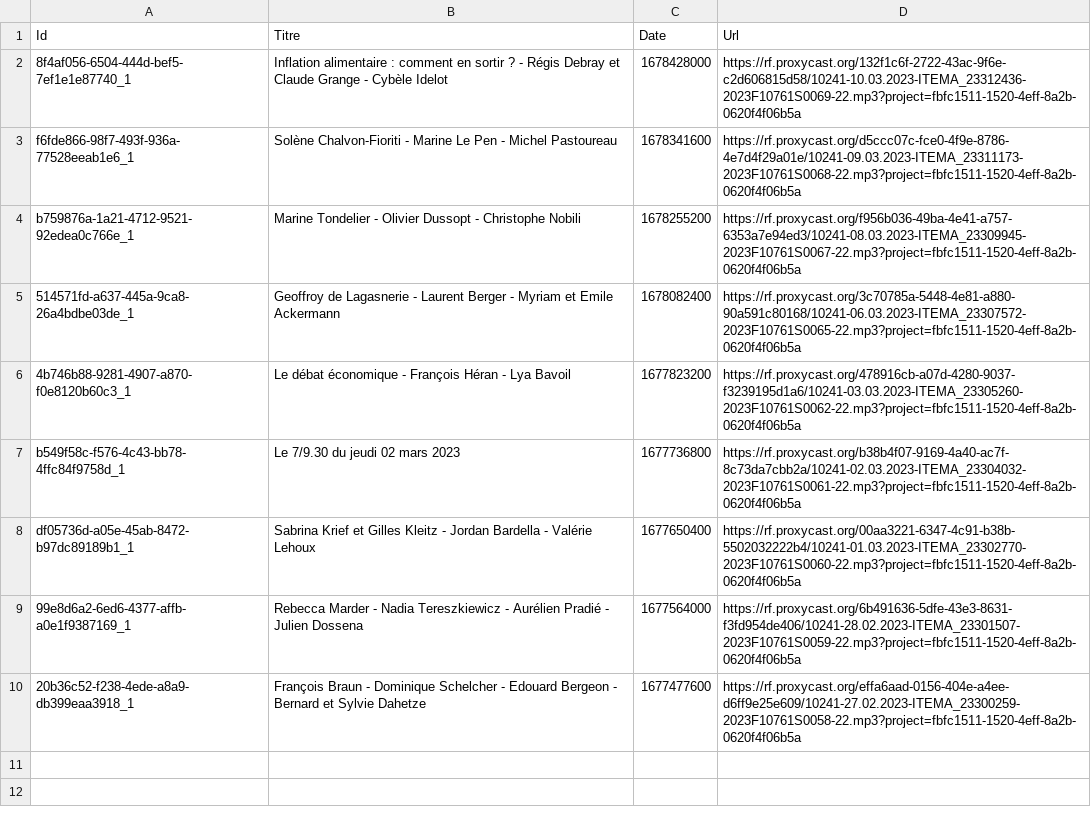
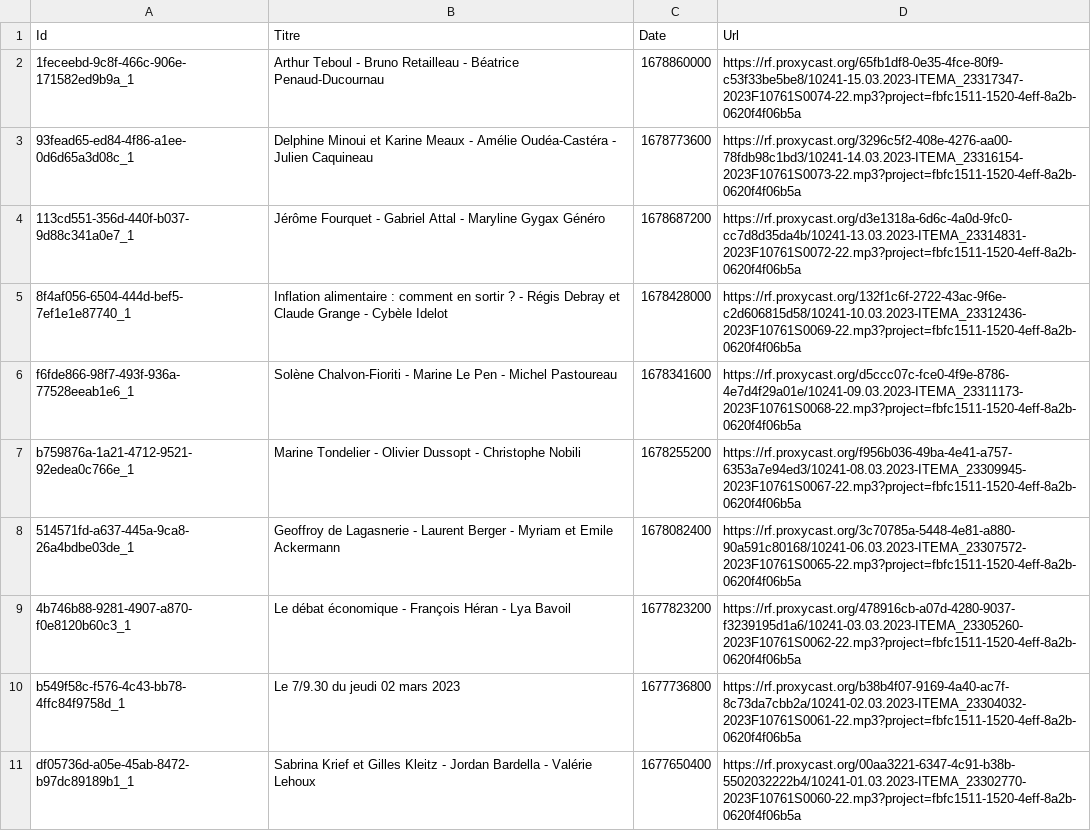
Before and after one commit to AlexandrePradeilles/ECI, a CSV file: url_7-9.csv, drawn as a sheet.

```diff
--- a/url_7-9.csv
+++ b/url_7-9.csv
@@ -1,2 +1,5 @@
 Id,Titre,Date,Url
+1feceebd-9c8f-466c-906e-171582ed9b9a_1,Arthur Teboul - Bruno Retailleau - Béatrice Penaud-Ducournau,1678860000,https://rf.proxycast.org/65fb1df8-0e35-4fce-80f9-c53f33be5be8/10241-15.03.2023-ITEMA_23317347-2023F10761S0074-22.mp3?project=fbfc1511-1520-4eff-8a2b-0620f4f06b5a
+93fead65-ed84-4f86-a1ee-0d6d65a3d08c_1,Delphine Minoui et Karine Meaux - Amélie Oudéa-Castéra - Julien Caquineau,1678773600,https://rf.proxycast.org/3296c5f2-408e-4276-aa00-78fdb98c1bd3/10241-14.03.2023-ITEMA_23316154-2023F10761S0073-22.mp3?project=fbfc1511-1520-4eff-8a2b-0620f4f06b5a
+113cd551-356d-440f-b037-9d88c341a0e7_1,Jérôme Fourquet - Gabriel Attal - Maryline Gygax Généro,1678687200,https://rf.proxycast.org/d3e1318a-6d6c-4a0d-9fc0-cc7d8d35da4b/10241-13.03.2023-ITEMA_23314831-2023F10761S0072-22.mp3?project=fbfc1511-1520-4eff-8a2b-0620f4f06b5a
 8f4af056-6504-444d-bef5-7ef1e1e87740_1,Inflation alimentaire : comment en sortir ? - Régis Debray et Claude Grange - Cybèle Idelot,1678428000,https://rf.proxycast.org/132f1c6f-2722-43ac-9f6e-c2d606815d58/10241-10.03.2023-ITEMA_23312436-2023F10761S0069-22.mp3?project=fbfc1511-1520-4eff-8a2b-0620f4f06b5a
@@ -8,3 +11 @@ b549f58c-f576-4c43-bb78-4ffc84f9758d_1,Le 7/9.30 du jeudi 02 mars 2023,167773680
 df05736d-a05e-45ab-8472-b97dc89189b1_1,Sabrina Krief et Gilles Kleitz - Jordan Bardella - Valérie Lehoux ,1677650400,https://rf.proxycast.org/00aa3221-6347-4c91-b38b-5502032222b4/10241-01.03.2023-ITEMA_23302770-2023F10761S0060-22.mp3?project=fbfc1511-1520-4eff-8a2b-0620f4f06b5a
-99e8d6a2-6ed6-4377-affb-a0e1f9387169_1,Rebecca Marder - Nadia Tereszkiewicz - Aurélien Pradié - Julien Dossena,1677564000,https://rf.proxycast.org/6b491636-5dfe-43e3-8631-f3fd954de406/10241-28.02.2023-ITEMA_23301507-2023F10761S0059-22.mp3?project=fbfc1511-1520-4eff-8a2b-0620f4f06b5a
-20b36c52-f238-4ede-a8a9-db399eaa3918_1,François Braun - Dominique Schelcher - Edouard Bergeon - Bernard et Sylvie Dahetze,1677477600,https://rf.proxycast.org/effa6aad-0156-404e-a4ee-d6ff9e25e609/10241-27.02.2023-ITEMA_23300259-2023F10761S0058-22.mp3?project=fbfc1511-1520-4eff-8a2b-0620f4f06b5a
```
Also changed, not shown: 3 other files.
